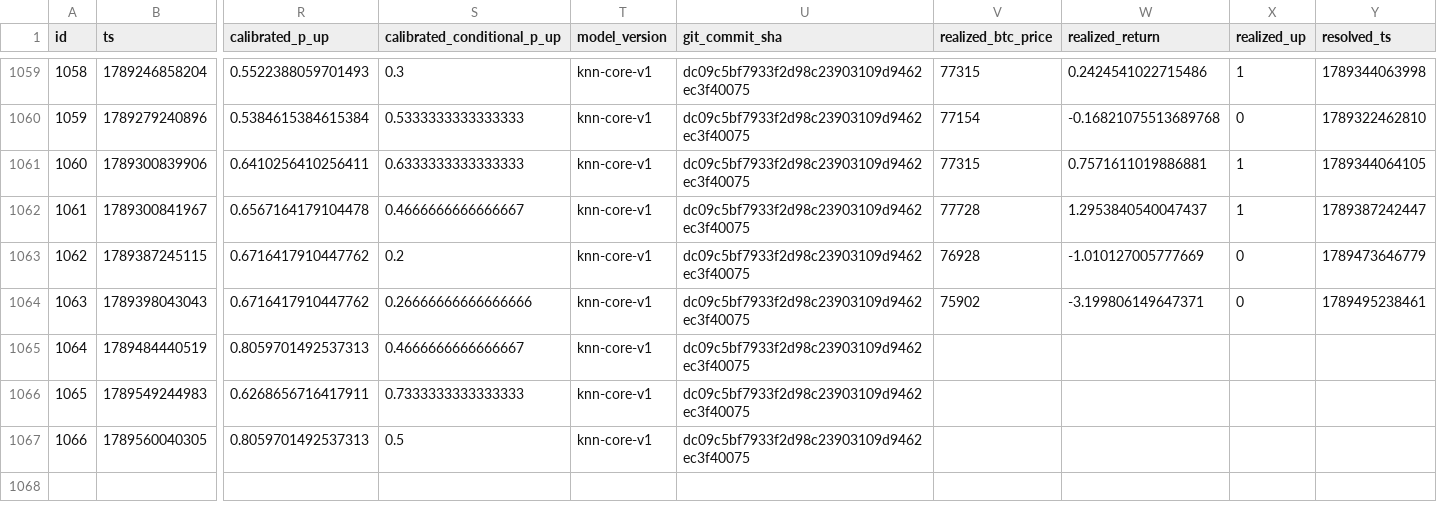
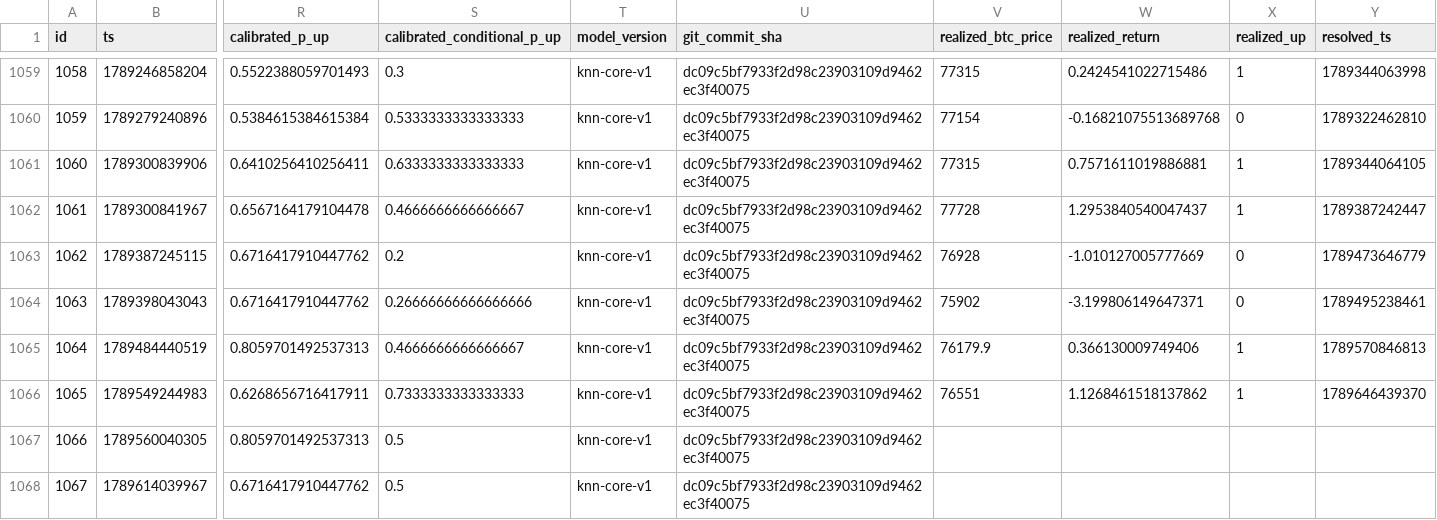
Before and after one commit to quiquandon-oss/PulseWorkerV2, a CSV file: data-exports/btc_predictions.csv, drawn as a sheet; only a part is shown, gaps mark what is left out; rows hold the shown columns only; the diff names each change by its address in the sheet, - before the commit and + after, or states it on an @@ line.

```diff
--- a/data-exports/btc_predictions.csv
+++ b/data-exports/btc_predictions.csv
-V1065 (realized_btc_price): (empty)
+V1065 (realized_btc_price): 76179.9
-W1065 (realized_return): (empty)
+W1065 (realized_return): 0.366130009749406
-X1065:X1066 (realized_up): (empty)
+X1065:X1066 (realized_up): 1
-Y1065 (resolved_ts): (empty)
+Y1065 (resolved_ts): 1789570846813
-V1066 (realized_btc_price): (empty)
+V1066 (realized_btc_price): 76551
-W1066 (realized_return): (empty)
+W1066 (realized_return): 1.1268461518137862
-Y1066 (resolved_ts): (empty)
+Y1066 (resolved_ts): 1789646439370
+row 1068: 1067 | 1789614039967 | 0.6716417910447762 | 0.5 | knn-core-v1 | dc09c5bf7933f2d98c23903109d9462ec3f40075
```
Also changed, not shown: data-exports/challenger_predictions.csv, data-exports/eth_predictions.csv, 3 other files.
